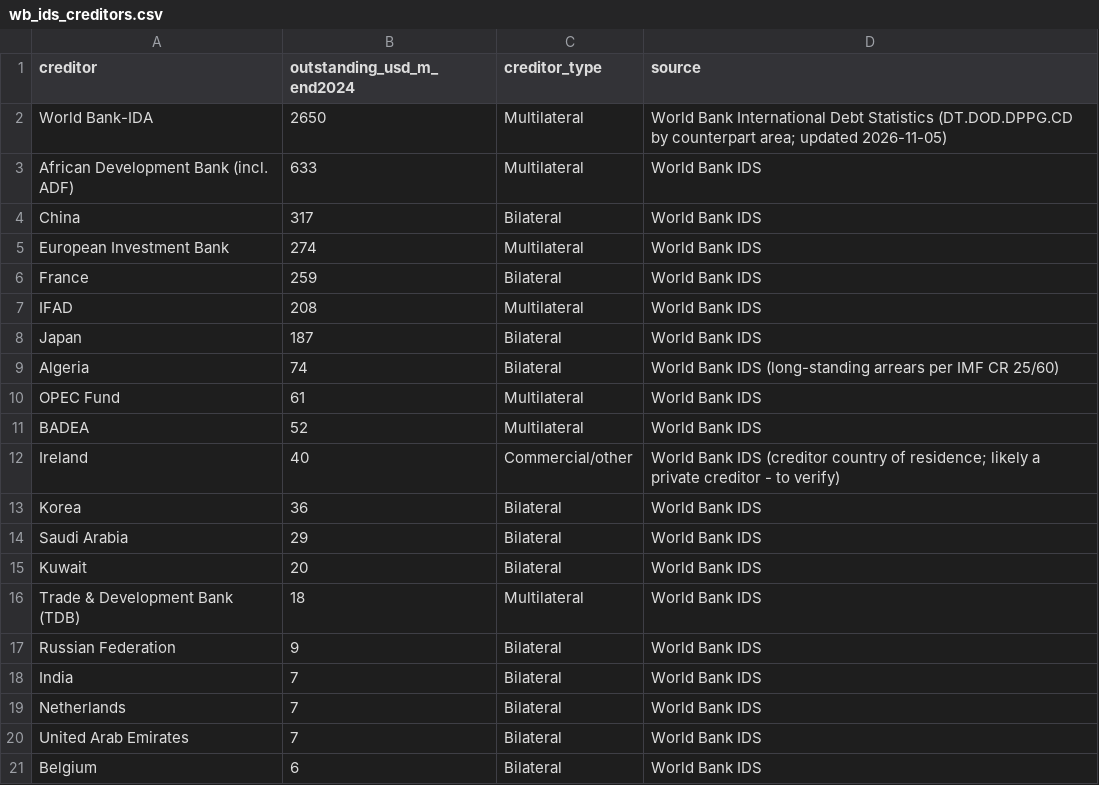
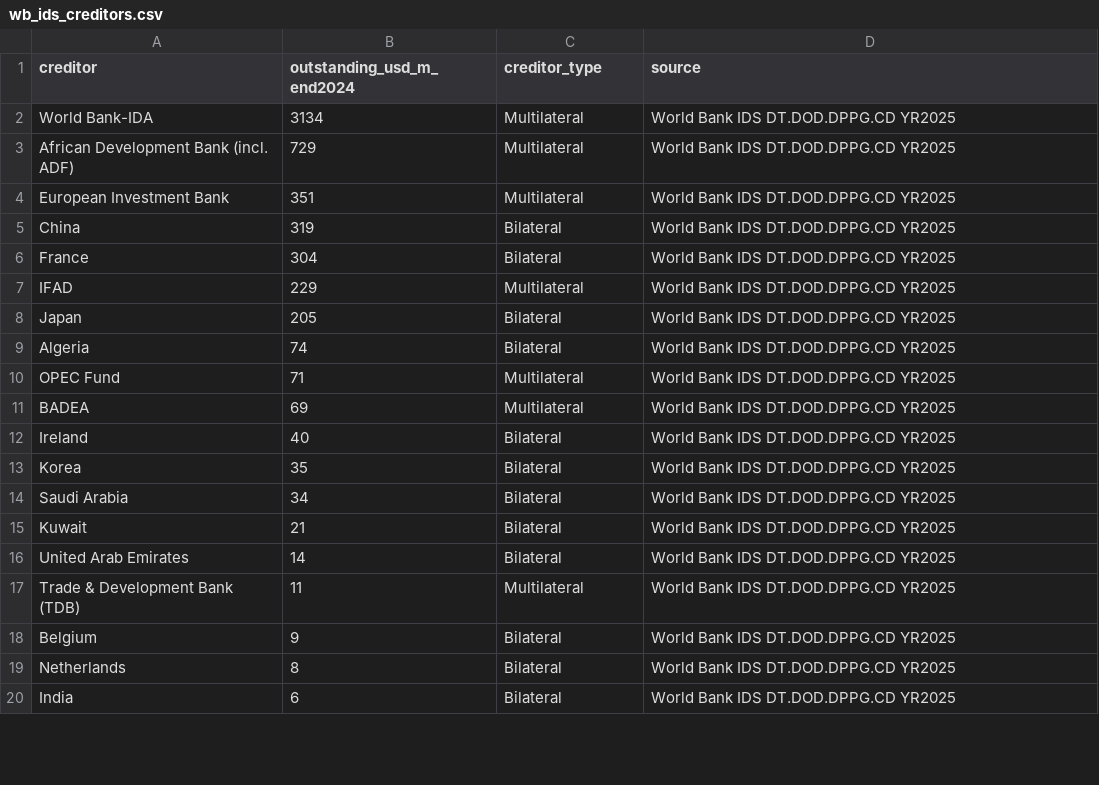
Before and after one commit to ZoMario05/madagascar-debt, a CSV file: data/raw/wb_ids_creditors.csv, drawn as a sheet; only a part is shown; the diff covers the shown part only.

```diff
--- a/data/raw/wb_ids_creditors.csv
+++ b/data/raw/wb_ids_creditors.csv
@@ -1,21 +1,20 @@
 creditor,outstanding_usd_m_end2024,creditor_type,source
-World Bank-IDA,2650,Multilateral,World Bank International Debt Statistics (DT.DOD.DPPG.CD by counterpart area; updated 2026-11-05)
-African Development Bank (incl. ADF),633,Multilateral,World Bank IDS
-China,317,Bilateral,World Bank IDS
-European Investment Bank,274,Multilateral,World Bank IDS
-France,259,Bilateral,World Bank IDS
-IFAD,208,Multilateral,World Bank IDS
-Japan,187,Bilateral,World Bank IDS
-Algeria,74,Bilateral,World Bank IDS (long-standing arrears per IMF CR 25/60)
-OPEC Fund,61,Multilateral,World Bank IDS
-BADEA,52,Multilateral,World Bank IDS
-Ireland,40,Commercial/other,World Bank IDS (creditor country of residence; likely a private creditor - to verify)
-Korea,36,Bilateral,World Bank IDS
-Saudi Arabia,29,Bilateral,World Bank IDS
-Kuwait,20,Bilateral,World Bank IDS
-Trade & Development Bank (TDB),18,Multilateral,World Bank IDS
-Russian Federation,9,Bilateral,World Bank IDS
-India,7,Bilateral,World Bank IDS
-Netherlands,7,Bilateral,World Bank IDS
-United Arab Emirates,7,Bilateral,World Bank IDS
-Belgium,6,Bilateral,World Bank IDS
+World Bank-IDA,3134,Multilateral,World Bank IDS DT.DOD.DPPG.CD YR2025
+African Development Bank (incl. ADF),729,Multilateral,World Bank IDS DT.DOD.DPPG.CD YR2025
+European Investment Bank,351,Multilateral,World Bank IDS DT.DOD.DPPG.CD YR2025
+China,319,Bilateral,World Bank IDS DT.DOD.DPPG.CD YR2025
+France,304,Bilateral,World Bank IDS DT.DOD.DPPG.CD YR2025
+IFAD,229,Multilateral,World Bank IDS DT.DOD.DPPG.CD YR2025
+Japan,205,Bilateral,World Bank IDS DT.DOD.DPPG.CD YR2025
+Algeria,74,Bilateral,World Bank IDS DT.DOD.DPPG.CD YR2025
+OPEC Fund,71,Multilateral,World Bank IDS DT.DOD.DPPG.CD YR2025
+BADEA,69,Multilateral,World Bank IDS DT.DOD.DPPG.CD YR2025
+Ireland,40,Bilateral,World Bank IDS DT.DOD.DPPG.CD YR2025
+Korea,35,Bilateral,World Bank IDS DT.DOD.DPPG.CD YR2025
+Saudi Arabia,34,Bilateral,World Bank IDS DT.DOD.DPPG.CD YR2025
+Kuwait,21,Bilateral,World Bank IDS DT.DOD.DPPG.CD YR2025
+United Arab Emirates,14,Bilateral,World Bank IDS DT.DOD.DPPG.CD YR2025
+Trade & Development Bank (TDB),11,Multilateral,World Bank IDS DT.DOD.DPPG.CD YR2025
+Belgium,9,Bilateral,World Bank IDS DT.DOD.DPPG.CD YR2025
+Netherlands,8,Bilateral,World Bank IDS DT.DOD.DPPG.CD YR2025
+India,6,Bilateral,World Bank IDS DT.DOD.DPPG.CD YR2025
```
Also changed, not shown: 1 removed row and 10 edited cells elsewhere in this file, data/raw/imf.csv, data/raw/wb_ida.csv, 4 other files.
